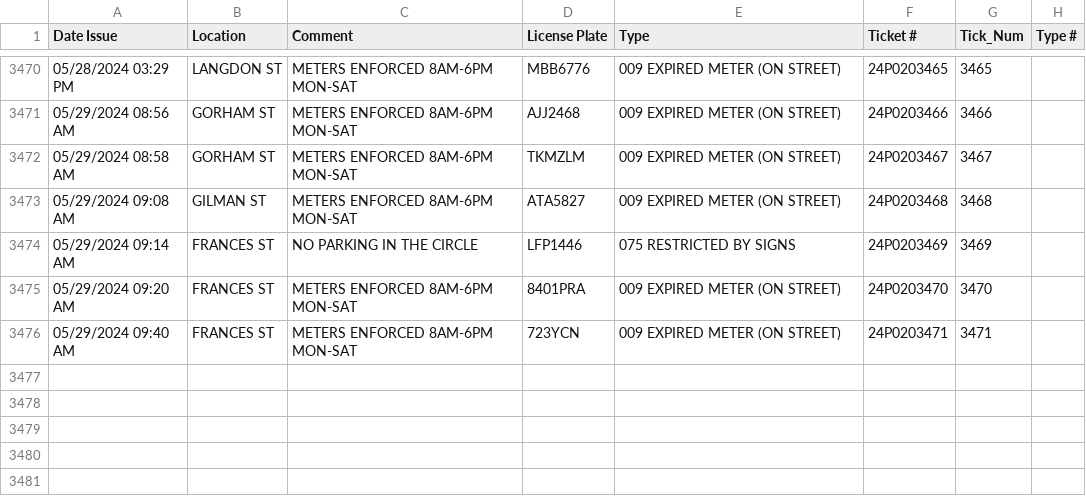
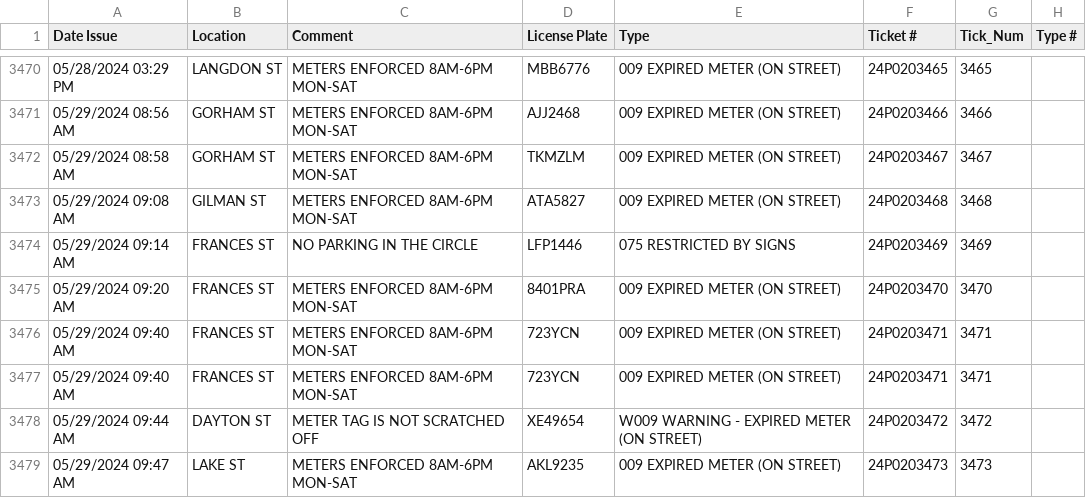
Before and after one commit to mark11778/ParkingData, a CSV file: scr/CollectedData/parking_tickets_data_02.csv, drawn as a sheet; only a part is shown, gaps mark what is left out.

```diff
--- a/scr/CollectedData/parking_tickets_data_02.csv
+++ b/scr/CollectedData/parking_tickets_data_02.csv
@@ -3476 +3476,4 @@ Date Issue,Location,Comment,License Plate,Type,Ticket #,Tick_Num,Type #
 05/29/2024 09:40 AM,FRANCES ST,METERS ENFORCED 8AM-6PM MON-SAT,723YCN,009 EXPIRED METER (ON STREET),24P0203471,3471,
+05/29/2024 09:40 AM,FRANCES ST,METERS ENFORCED 8AM-6PM MON-SAT,723YCN,009 EXPIRED METER (ON STREET),24P0203471,3471,
+05/29/2024 09:44 AM,DAYTON ST,METER TAG IS NOT SCRATCHED OFF,XE49654,W009 WARNING - EXPIRED METER (ON STREET),24P0203472,3472,
+05/29/2024 09:47 AM,LAKE ST,METERS ENFORCED 8AM-6PM MON-SAT,AKL9235,009 EXPIRED METER (ON STREET),24P0203473,3473,
```
Also changed, not shown: scr/CollectedData/parking_tickets_data_06.csv, scr/CollectedData/parking_tickets_data_13.csv, 29 other files.
